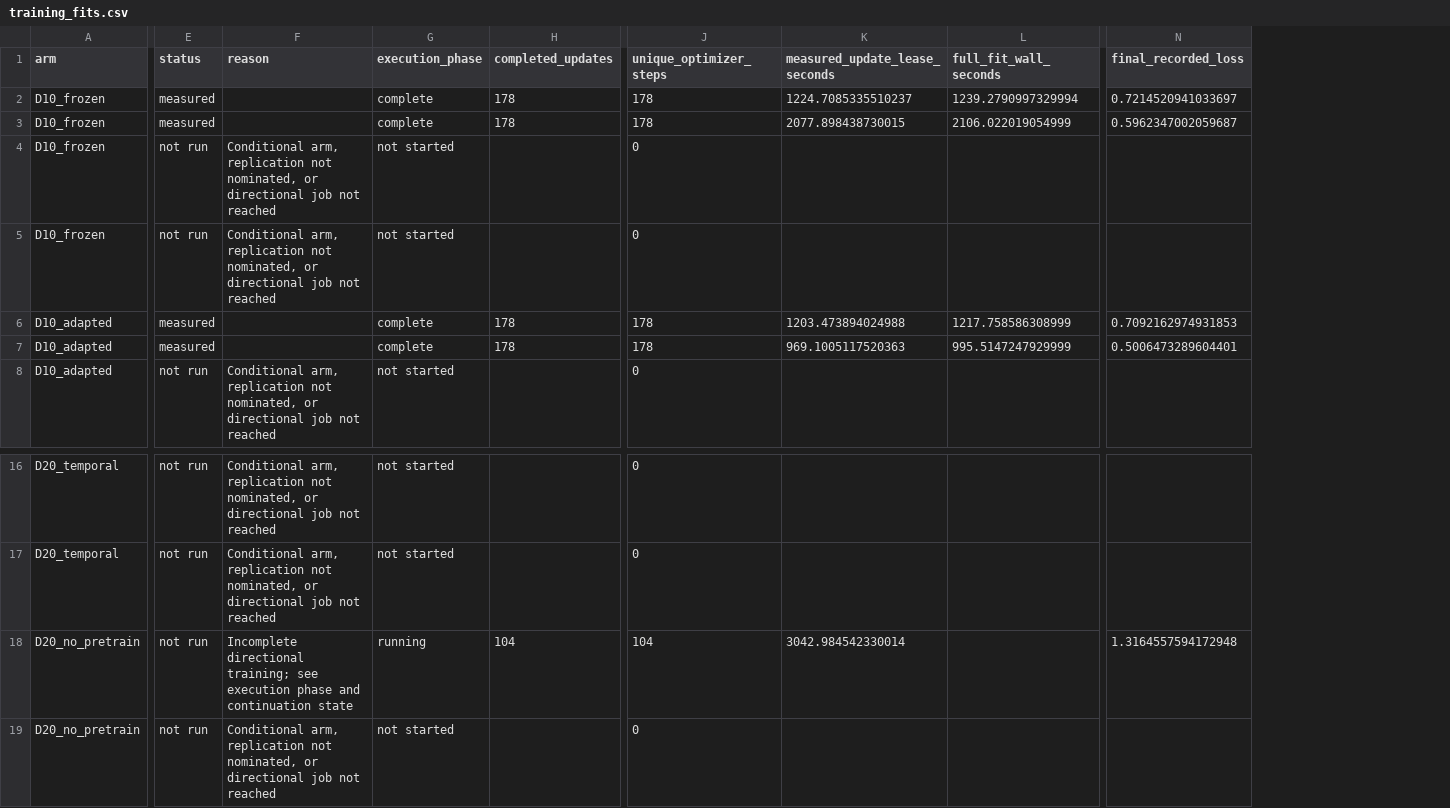
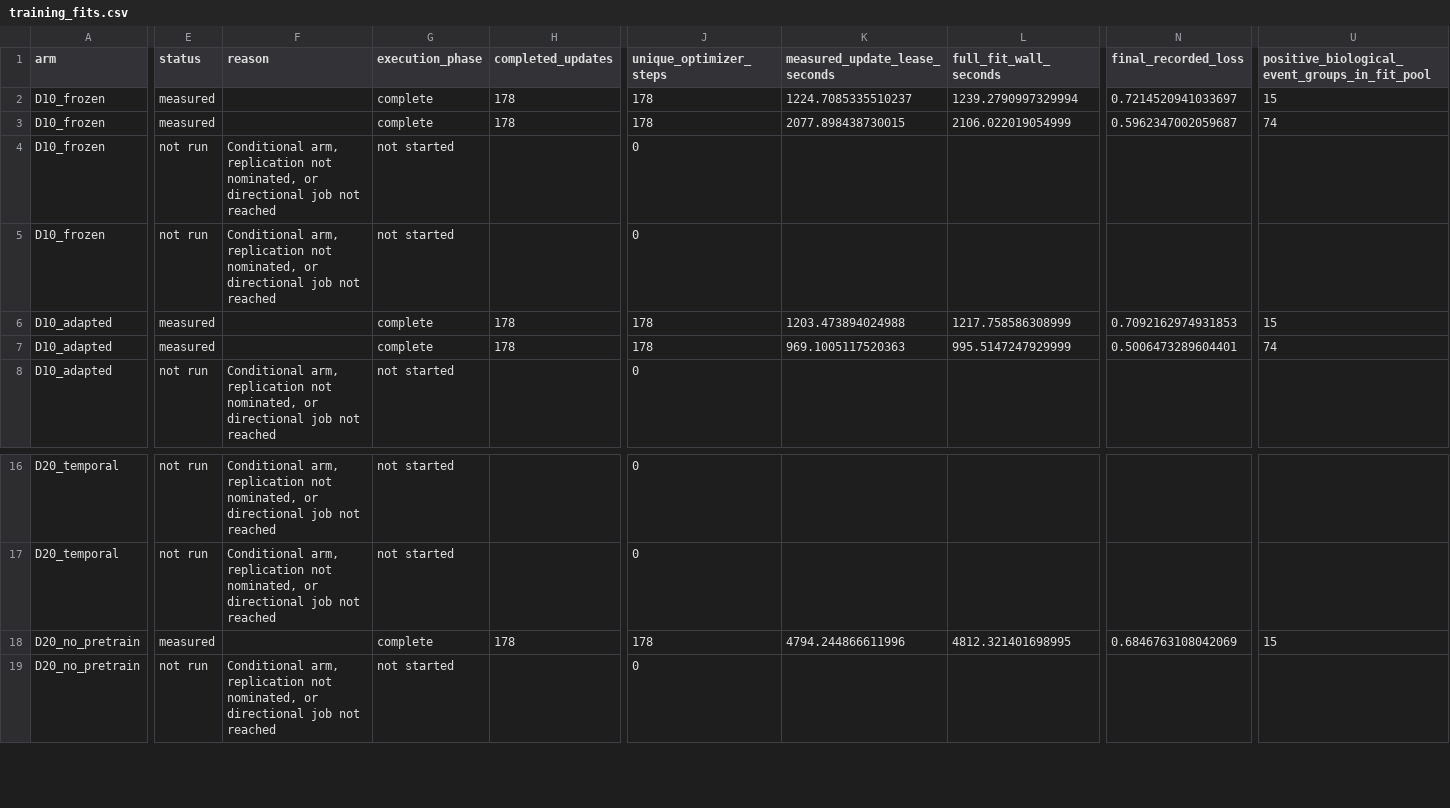
Before and after one commit to matheuspf/cell-tracking, a CSV file: results/pipeline-error-training-20260915/training_fits.csv, drawn as a sheet; only a part is shown, gaps mark what is left out; the diff covers the shown part only; the diff names each change by its address in the sheet, - before the commit and + after, or states it on an @@ line.

Commit message:
Record no-pretraining fit and positive event sampling scope

```diff
--- a/results/pipeline-error-training-20260915/training_fits.csv
+++ b/results/pipeline-error-training-20260915/training_fits.csv
+column U, rows 1-7: positive_biological_event_groups_in_fit_pool | 15 | 74 |  |  | 15 | 74; row 18: 15
-E18 (status): not run
+E18 (status): measured
-F18 (reason): Incomplete directional training; see execution phase and continuation state
+F18 (reason): (empty)
-G18 (execution_phase): running
+G18 (execution_phase): complete
-H18 (completed_updates): 104
+H18 (completed_updates): 178
-J18 (unique_optimizer_steps): 104
+J18 (unique_optimizer_steps): 178
-K18 (measured_update_lease_seconds): 3042.984542330014
+K18 (measured_update_lease_seconds): 4794.244866611996
-L18 (full_fit_wall_seconds): (empty)
+L18 (full_fit_wall_seconds): 4812.321401698995
-N18 (final_recorded_loss): 1.3164557594172948
+N18 (final_recorded_loss): 0.6846763108042069
```
Also changed, not shown: 5 edited cells elsewhere in this file, results/pipeline-error-training-20260915/experiment_matrix.csv, results/pipeline-error-training-20260915/per_embryo_scores.csv, 8 other files.
